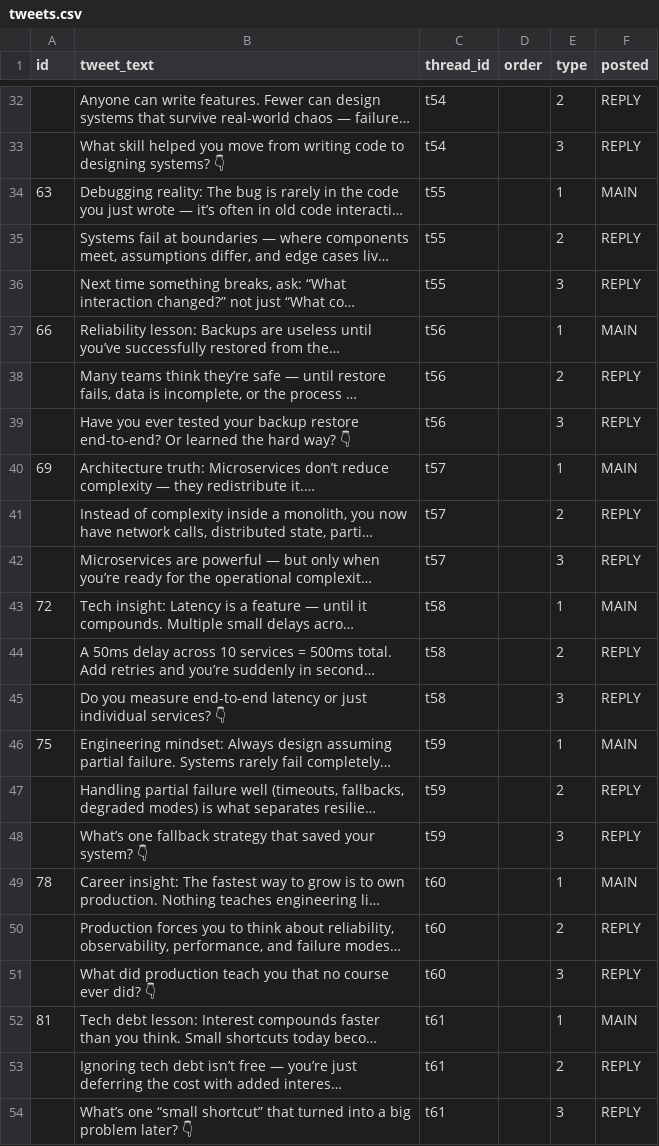
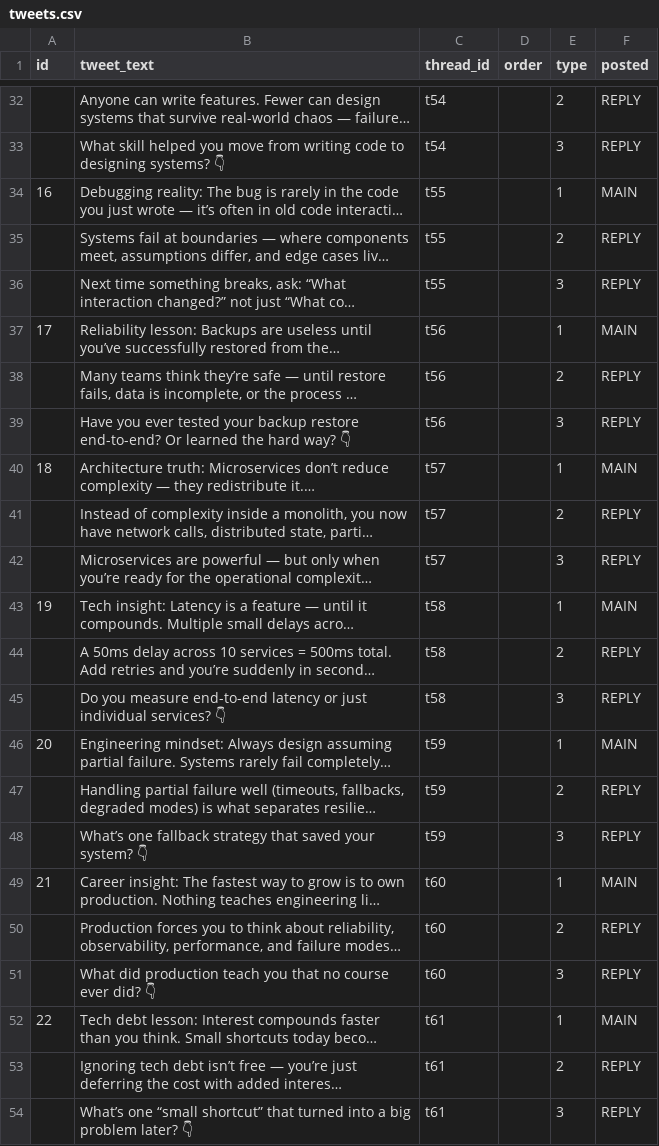
Before and after one commit to ansarisamaddev-byte/twitter-bot, a CSV file: tweets.csv, drawn as a sheet; only a part is shown, gaps mark what is left out; long unchanged cells end in …; the diff covers the shown part only; the diff names each change by its address in the sheet, - before the commit and + after, or states it on an @@ line.

```diff
--- a/tweets.csv
+++ b/tweets.csv
-A34 (id): 63
+A34 (id): 16
-A37 (id): 66
+A37 (id): 17
-A40 (id): 69
+A40 (id): 18
-A43 (id): 72
+A43 (id): 19
-A46 (id): 75
+A46 (id): 20
-A49 (id): 78
+A49 (id): 21
-A52 (id): 81
+A52 (id): 22
```
Also changed, not shown: 10 edited cells elsewhere in this file.
